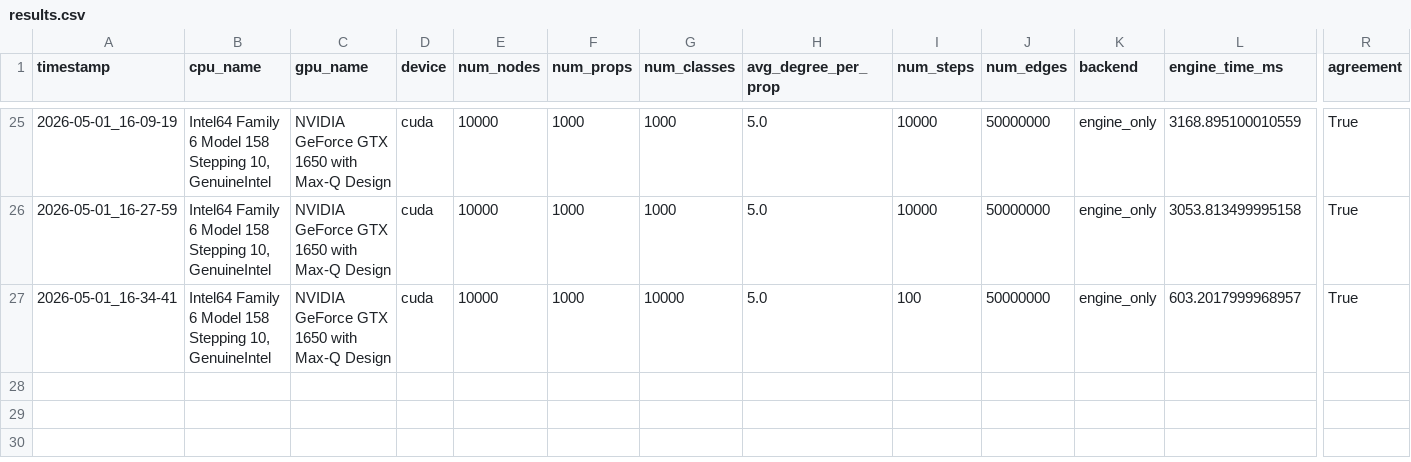
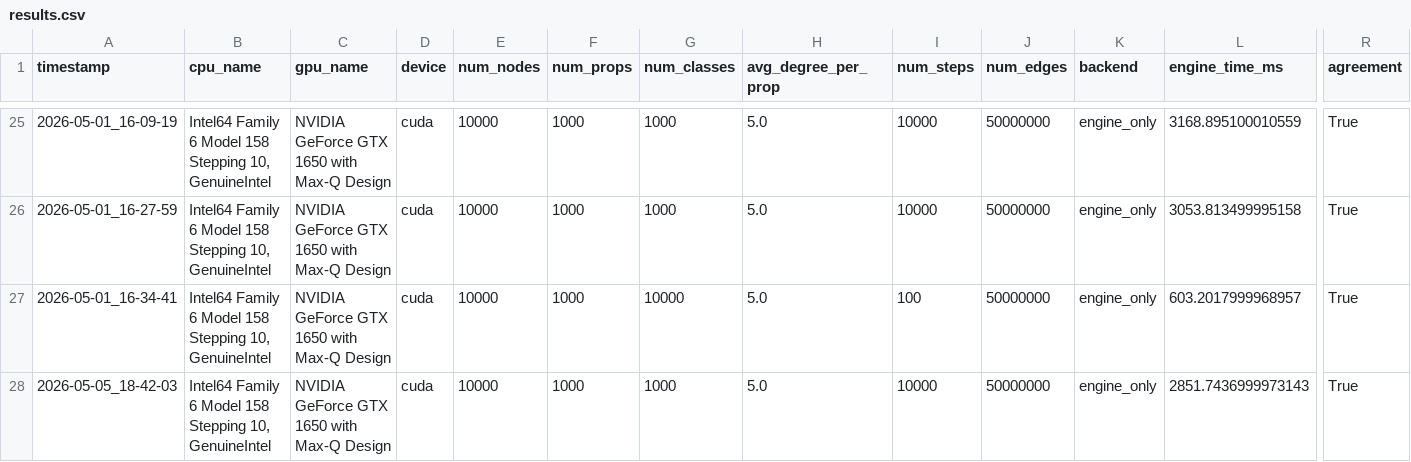
Before and after one commit to frankj-rpi/Scored-semantic-alignment-via-OWL-DL-semantics-on-the-GPU-, a CSV file: data/runs/compare-exact/results.csv, drawn as a sheet; only a part is shown, gaps mark what is left out; rows hold the shown columns only; the diff names each change by its address in the sheet, - before the commit and + after, or states it on an @@ line.

```diff
--- a/data/runs/compare-exact/results.csv
+++ b/data/runs/compare-exact/results.csv
+row 28: 2026-05-05_18-42-03 | Intel64 Family 6 Model 158 Stepping 10, GenuineIntel | NVIDIA GeForce GTX 1650 with Max-Q Design | cuda | 10000 | 1000 | 1000 | 5.0 | 10000 | 50000000 | engine_only | 2851.7436999973143 | True
```
Also changed, not shown: 36 other files.
